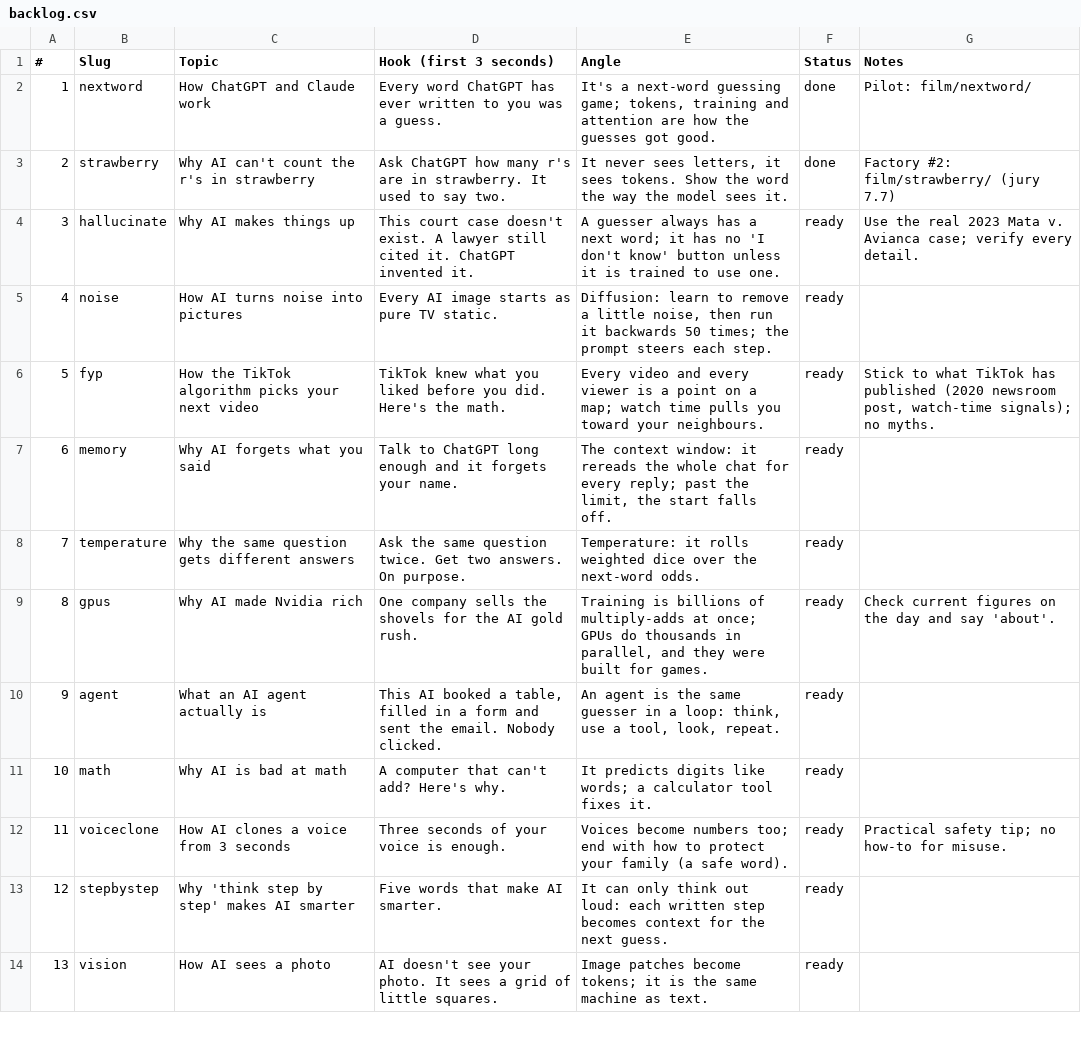
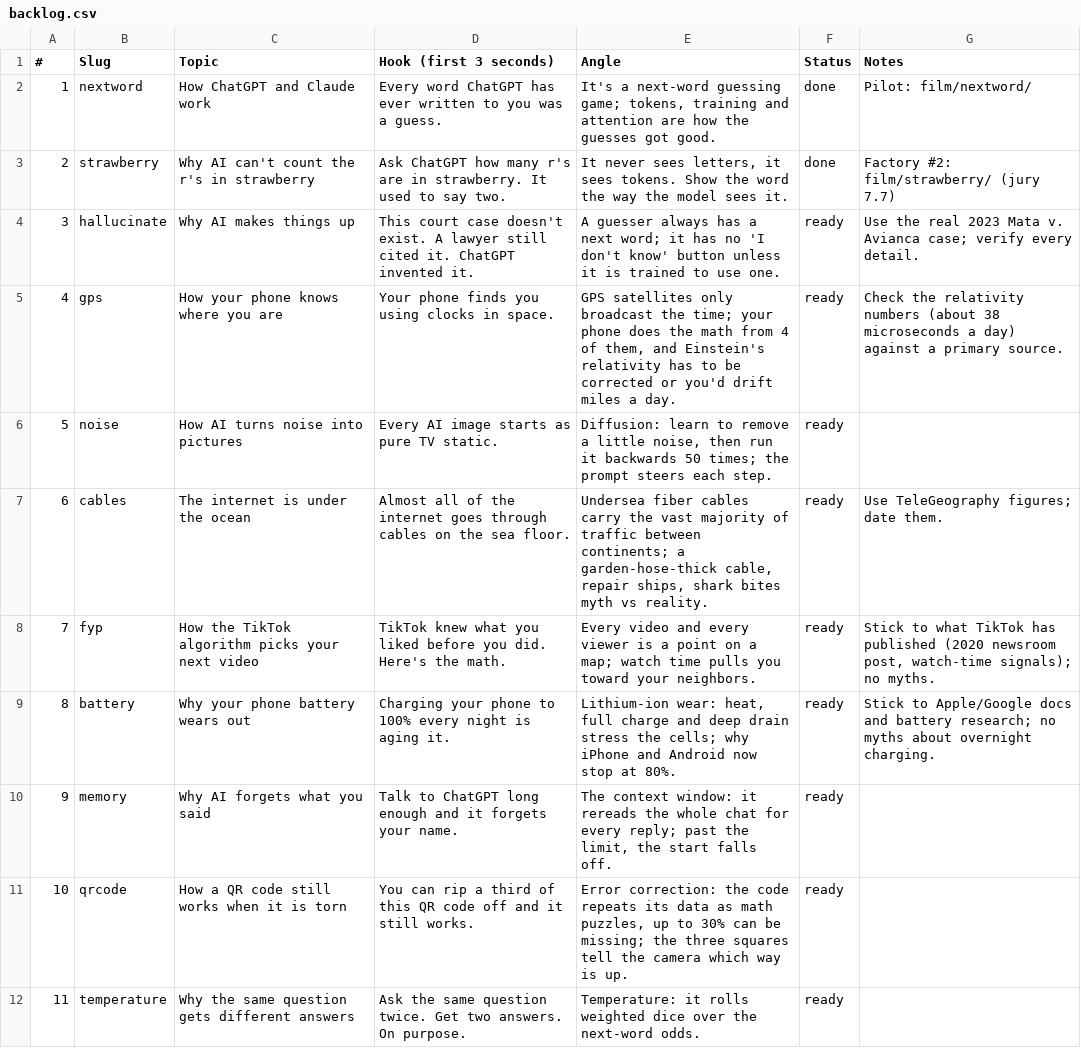
Before and after one commit to Wrexist/molindesign, a CSV file: factory/backlog.csv, drawn as a sheet; only a part is shown; the shorter side is filled out with more unchanged rows; addresses are those after the commit; the diff covers the shown part only; the diff names each change by its address in the sheet, - before the commit and + after, or states it on an @@ line.

```diff
--- a/factory/backlog.csv
+++ b/factory/backlog.csv
+row 5: 4 | gps | How your phone knows where you are | Your phone finds you using clocks in space. | GPS satellites only broadcast the time; your phone does the math from 4 of them, and Einstein's relativity has to be corrected or you'd drift miles a day. | ready | Check the relativity numbers (about 38 microseconds a day) against a primary source.
@@ column A (#) renumbered from row 6 down @@
+row 7: 6 | cables | The internet is under the ocean | Almost all of the internet goes through cables on the sea floor. | Undersea fiber cables carry the vast majority of traffic between continents; a garden-hose-thick cable, repair ships, shark bites myth vs reality. | ready | Use TeleGeography figures; date them.
-E8 (Angle): …toward your neighbours.
+E8 (Angle): …toward your neighbors.
+row 9: 8 | battery | Why your phone battery wears out | Charging your phone to 100% every night is aging it. | Lithium-ion wear: heat, full charge and deep drain stress the cells; why iPhone and Android now stop at 80%. | ready | Stick to Apple/Google docs and battery research; no myths about overnight charging.
+row 11: 10 | qrcode | How a QR code still works when it is torn | You can rip a third of this QR code off and it still works. | Error correction: the code repeats its data as math puzzles, up to 30% can be missing; the three squares tell the camera which way is up. | ready
```
Also changed, not shown: 4 added rows elsewhere in this file, 4 other files.
